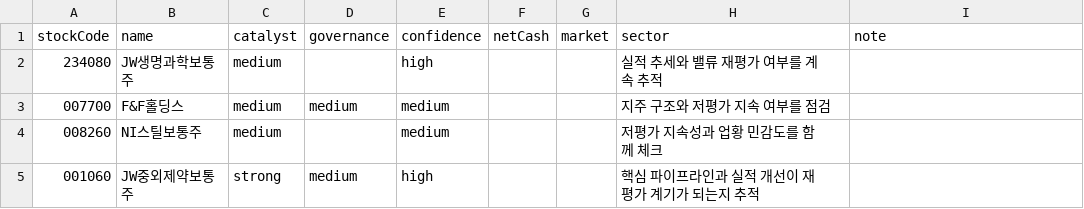
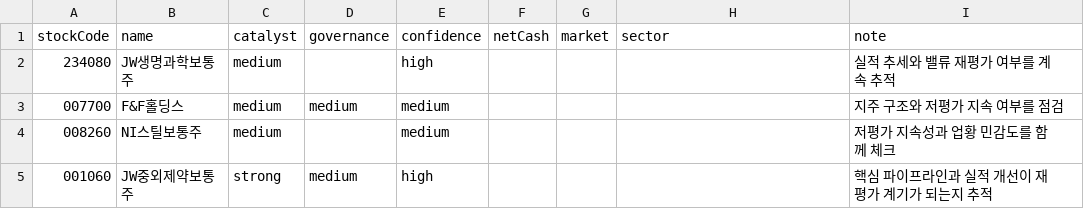
Before and after one commit to yongdusan/investment-checklist-screener, a CSV file: data/manual-overrides.csv, drawn as a sheet.

```diff
--- a/data/manual-overrides.csv
+++ b/data/manual-overrides.csv
@@ -1,5 +1,5 @@
 stockCode,name,catalyst,governance,confidence,netCash,market,sector,note
-234080,JW생명과학보통주,medium,,high,,,실적 추세와 밸류 재평가 여부를 계속 추적
-007700,F&F홀딩스,medium,medium,medium,,,지주 구조와 저평가 지속 여부를 점검
-008260,NI스틸보통주,medium,,medium,,,저평가 지속성과 업황 민감도를 함께 체크
-001060,JW중외제약보통주,strong,medium,high,,,핵심 파이프라인과 실적 개선이 재평가 계기가 되는지 추적
+234080,JW생명과학보통주,medium,,high,,,,실적 추세와 밸류 재평가 여부를 계속 추적
+007700,F&F홀딩스,medium,medium,medium,,,,지주 구조와 저평가 지속 여부를 점검
+008260,NI스틸보통주,medium,,medium,,,,저평가 지속성과 업황 민감도를 함께 체크
+001060,JW중외제약보통주,strong,medium,high,,,,핵심 파이프라인과 실적 개선이 재평가 계기가 되는지 추적
```
Also changed, not shown: 3 other files.
